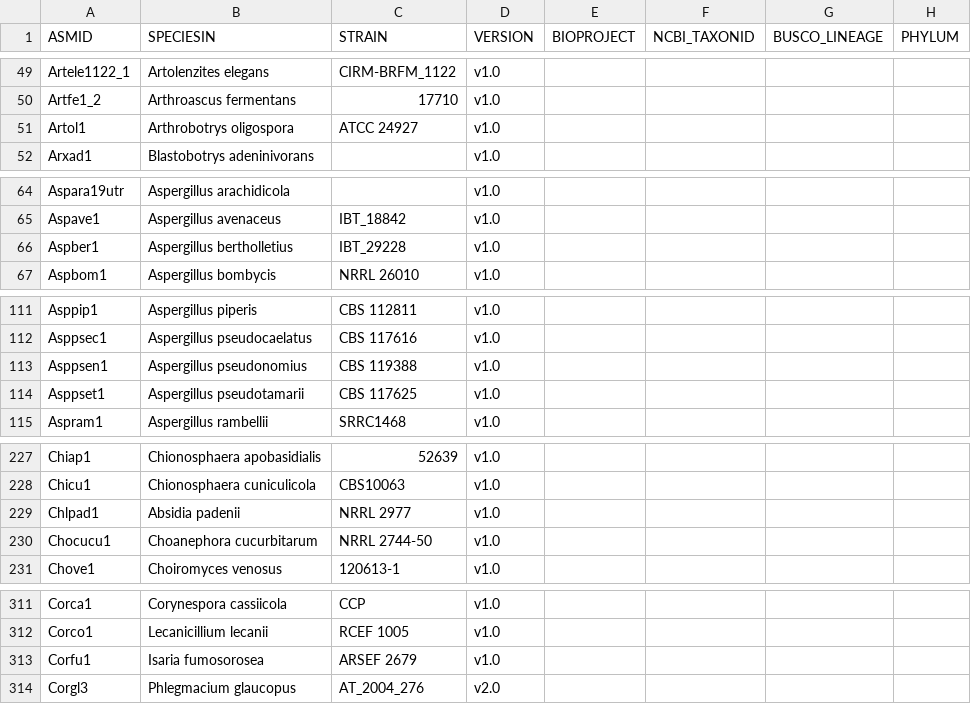
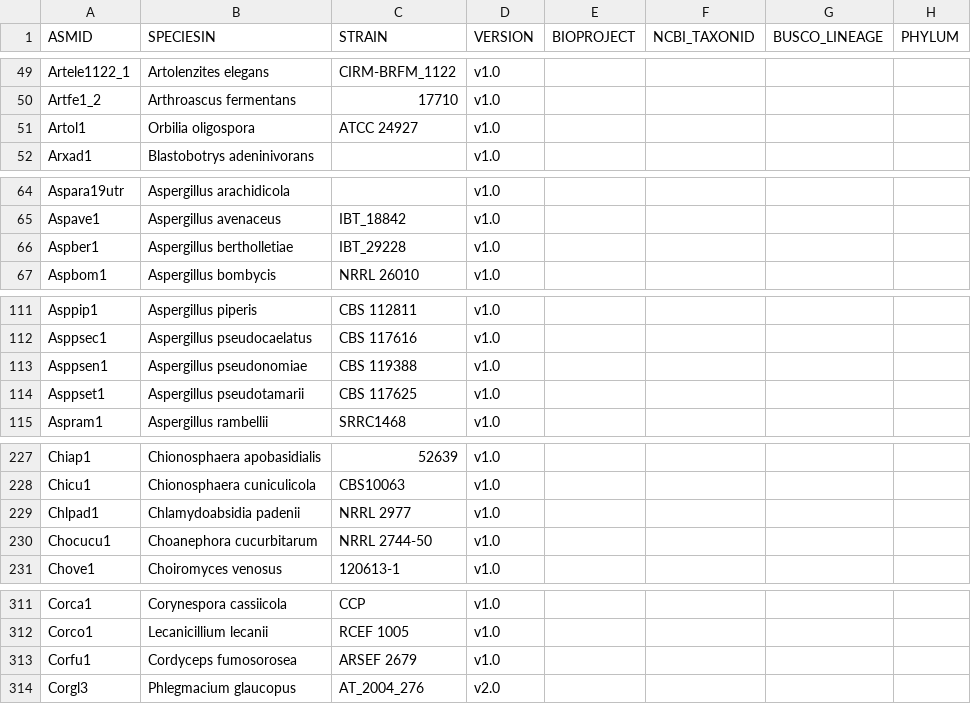
Before and after one commit to 1KFG/Fungi_1k, a CSV file: samples.csv, drawn as a sheet; only a part is shown, gaps mark what is left out; the diff covers the shown part only; the diff names each change by its address in the sheet, - before the commit and + after, or states it on an @@ line.

Commit message:
corrections in species names and adding taxid if have it

```diff
--- a/samples.csv
+++ b/samples.csv
-B51 (SPECIESIN): Arthrobotrys oligospora
+B51 (SPECIESIN): Orbilia oligospora
-B66 (SPECIESIN): Aspergillus bertholletius
+B66 (SPECIESIN): Aspergillus bertholletiae
-B113 (SPECIESIN): Aspergillus pseudonomius
+B113 (SPECIESIN): Aspergillus pseudonomiae
-B229 (SPECIESIN): Absidia padenii
+B229 (SPECIESIN): Chlamydoabsidia padenii
-B313 (SPECIESIN): Isaria fumosorosea
+B313 (SPECIESIN): Cordyceps fumosorosea
```
Also changed, not shown: 46 edited cells elsewhere in this file.
